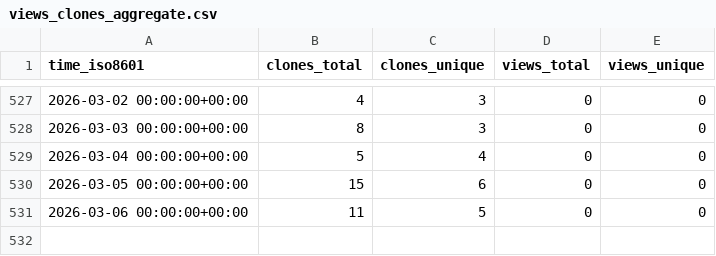
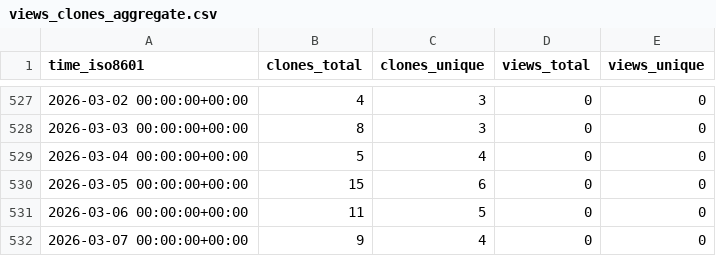
Before and after one commit to demichie/OpenPDAC-11, a CSV file: demichie/OpenPDAC-11/ghrs-data/views_clones_aggregate.csv, drawn as a sheet; only a part is shown, gaps mark what is left out; the diff names each change by its address in the sheet, - before the commit and + after, or states it on an @@ line.

```diff
--- a/demichie/OpenPDAC-11/ghrs-data/views_clones_aggregate.csv
+++ b/demichie/OpenPDAC-11/ghrs-data/views_clones_aggregate.csv
+row 532: 2026-03-07 00:00:00+00:00 | 9 | 4 | 0 | 0
```
Also changed, not shown: 1 other file.
